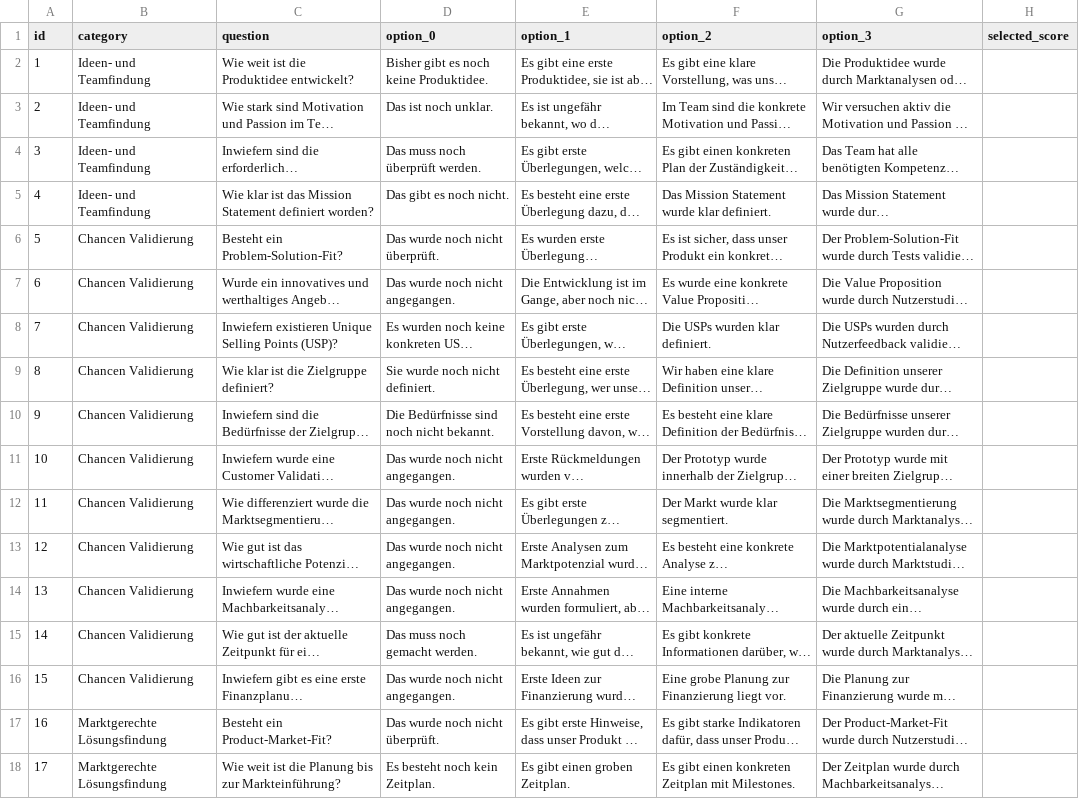
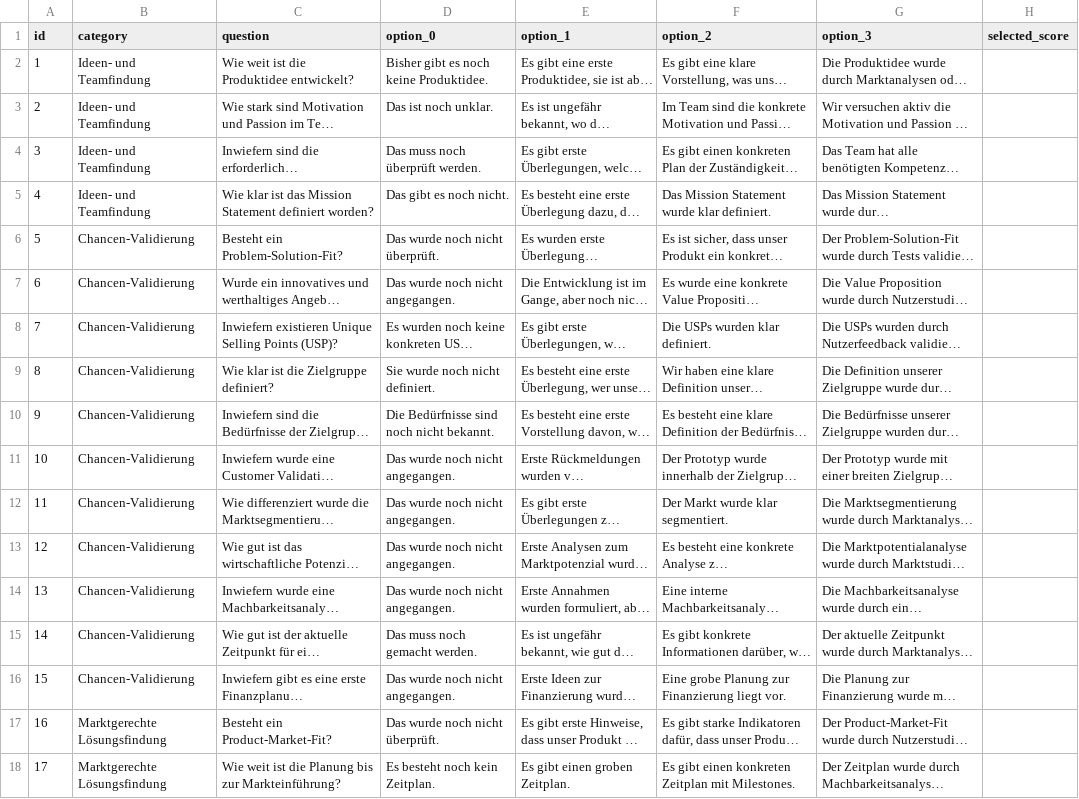
Before and after one commit to b-state/venture-meter, a CSV file: static/questionnaire.csv, drawn as a sheet; only a part is shown; long unchanged cells end in …; the diff names each change by its address in the sheet, - before the commit and + after, or states it on an @@ line.

Commit message:
fix typo in chancen validierung

```diff
--- a/static/questionnaire.csv
+++ b/static/questionnaire.csv
-B6:B16 (category): Chancen Validierung
+B6:B16 (category): Chancen-Validierung
```
